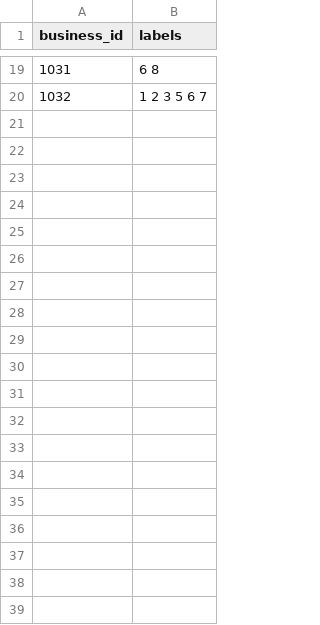
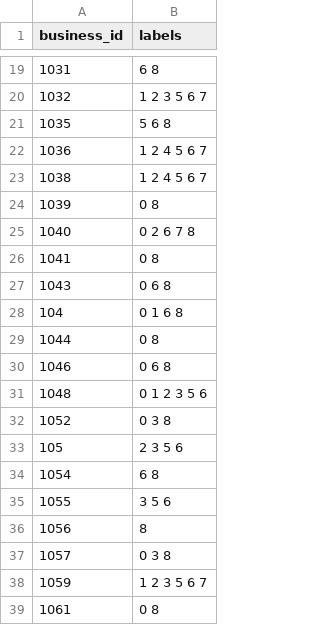
Before and after one commit to kartikmehta09/ImageClassifierUsingScalaAndDeepLearning, a CSV file: Input_Datasets/filtered_train_biz_ids.csv, drawn as a sheet; only a part is shown, gaps mark what is left out; the diff covers the shown part only; the diff names each change by its address in the sheet, - before the commit and + after, or states it on an @@ line.

```diff
--- a/Input_Datasets/filtered_train_biz_ids.csv
+++ b/Input_Datasets/filtered_train_biz_ids.csv
+row 21: 1035 | 5 6 8
+row 22: 1036 | 1 2 4 5 6 7
+row 23: 1038 | 1 2 4 5 6 7
+row 24: 1039 | 0 8
+row 25: 1040 | 0 2 6 7 8
+row 26: 1041 | 0 8
+row 27: 1043 | 0 6 8
+row 28: 104 | 0 1 6 8
+row 29: 1044 | 0 8
+row 30: 1046 | 0 6 8
+row 31: 1048 | 0 1 2 3 5 6
+row 32: 1052 | 0 3 8
+row 33: 105 | 2 3 5 6
+row 34: 1054 | 6 8
+row 35: 1055 | 3 5 6
+row 36: 1056 | 8
+row 37: 1057 | 0 3 8
+row 38: 1059 | 1 2 3 5 6 7
+row 39: 1061 | 0 8
```
Also changed, not shown: 11 added rows elsewhere in this file, Input_Datasets/validate_train_photo_to_biz_ids.csv, 32 other files.
